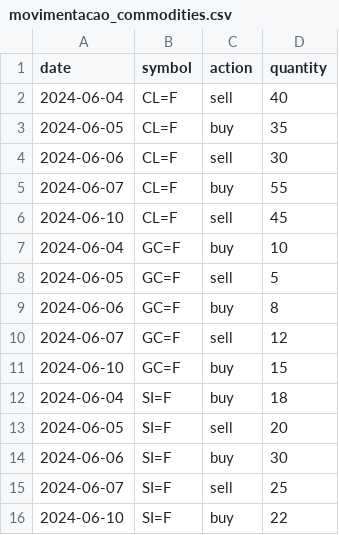
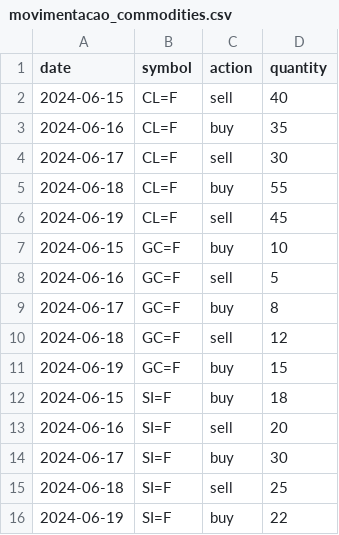
Before and after one commit to daniel-menna/elt_com_duckdb, a CSV file: dw/seeds/movimentacao_commodities.csv, drawn as a sheet.

Commit message:
bug fix: correção de seed

```diff
--- a/dw/seeds/movimentacao_commodities.csv
+++ b/dw/seeds/movimentacao_commodities.csv
@@ -1,16 +1,16 @@
 date,symbol,action,quantity
-2024-06-04,CL=F,sell,40
-2024-06-05,CL=F,buy,35
-2024-06-06,CL=F,sell,30
-2024-06-07,CL=F,buy,55
-2024-06-10,CL=F,sell,45
-2024-06-04,GC=F,buy,10
-2024-06-05,GC=F,sell,5
-2024-06-06,GC=F,buy,8
-2024-06-07,GC=F,sell,12
-2024-06-10,GC=F,buy,15
-2024-06-04,SI=F,buy,18
-2024-06-05,SI=F,sell,20
-2024-06-06,SI=F,buy,30
-2024-06-07,SI=F,sell,25
-2024-06-10,SI=F,buy,22
+2024-06-15,CL=F,sell,40
+2024-06-16,CL=F,buy,35
+2024-06-17,CL=F,sell,30
+2024-06-18,CL=F,buy,55
+2024-06-19,CL=F,sell,45
+2024-06-15,GC=F,buy,10
+2024-06-16,GC=F,sell,5
+2024-06-17,GC=F,buy,8
+2024-06-18,GC=F,sell,12
+2024-06-19,GC=F,buy,15
+2024-06-15,SI=F,buy,18
+2024-06-16,SI=F,sell,20
+2024-06-17,SI=F,buy,30
+2024-06-18,SI=F,sell,25
+2024-06-19,SI=F,buy,22
```
Also changed, not shown: 5 other files.
